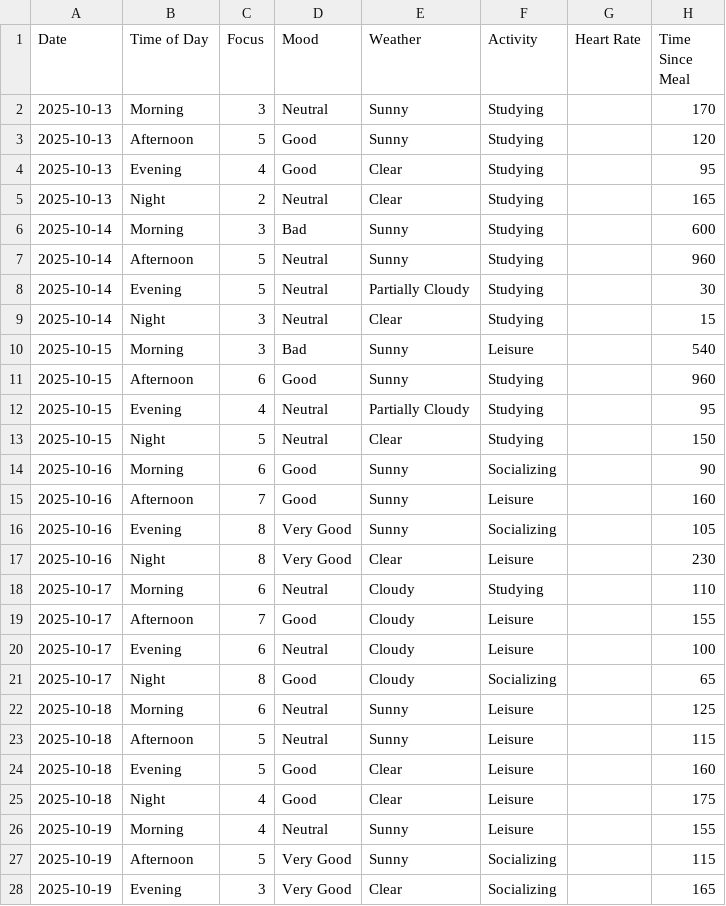
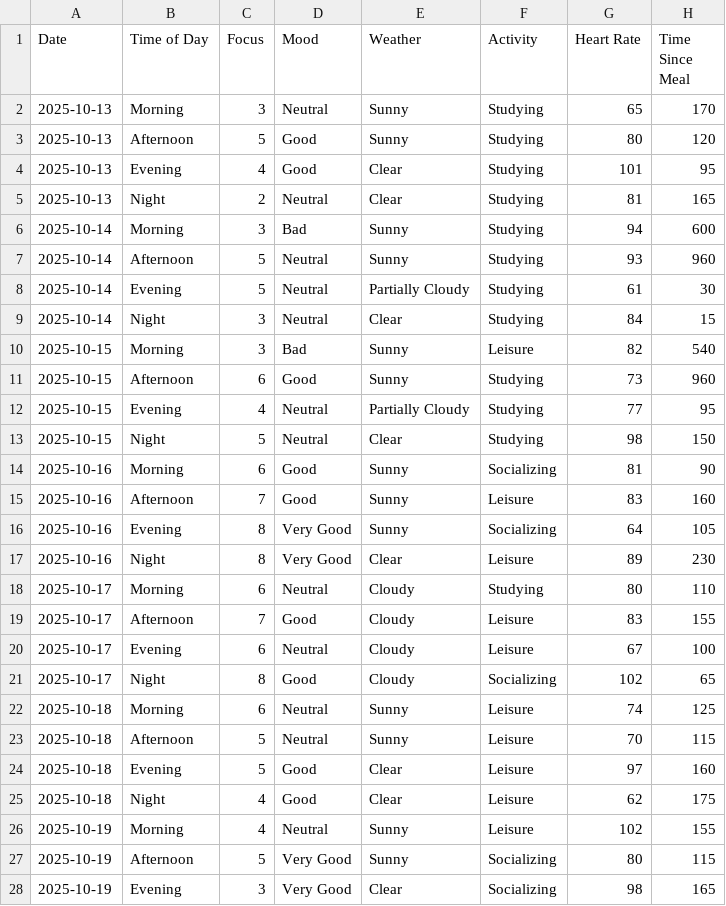
Before and after one commit to AustinJSimmons/482FinalDashboard, a CSV file: src/data/482 Project Data Recording - Yousri.csv, drawn as a sheet; only a part is shown; the diff covers the shown part only.

```diff
--- a/src/data/482 Project Data Recording - Yousri.csv
+++ b/src/data/482 Project Data Recording - Yousri.csv
@@ -1,28 +1,28 @@
 Date,Time of Day,Focus,Mood,Weather,Activity,Heart Rate,Time Since Meal
-2025-10-13,Morning,3,Neutral,Sunny,Studying,,170
-2025-10-13,Afternoon,5,Good,Sunny,Studying,,120
-2025-10-13,Evening,4,Good,Clear,Studying,,95
-2025-10-13,Night,2,Neutral,Clear,Studying,,165
-2025-10-14,Morning,3,Bad,Sunny,Studying,,600
-2025-10-14,Afternoon,5,Neutral,Sunny,Studying,,960
-2025-10-14,Evening,5,Neutral,Partially Cloudy,Studying,,30
-2025-10-14,Night,3,Neutral,Clear,Studying,,15
-2025-10-15,Morning,3,Bad,Sunny,Leisure,,540
-2025-10-15,Afternoon,6,Good,Sunny,Studying,,960
-2025-10-15,Evening,4,Neutral,Partially Cloudy,Studying,,95
-2025-10-15,Night,5,Neutral,Clear,Studying,,150
-2025-10-16,Morning,6,Good,Sunny,Socializing,,90
-2025-10-16,Afternoon,7,Good,Sunny,Leisure,,160
-2025-10-16,Evening,8,Very Good,Sunny,Socializing,,105
-2025-10-16,Night,8,Very Good,Clear,Leisure,,230
-2025-10-17,Morning,6,Neutral,Cloudy,Studying,,110
-2025-10-17,Afternoon,7,Good,Cloudy,Leisure,,155
-2025-10-17,Evening,6,Neutral,Cloudy,Leisure,,100
-2025-10-17,Night,8,Good,Cloudy,Socializing,,65
-2025-10-18,Morning,6,Neutral,Sunny,Leisure,,125
-2025-10-18,Afternoon,5,Neutral,Sunny,Leisure,,115
-2025-10-18,Evening,5,Good,Clear,Leisure,,160
-2025-10-18,Night,4,Good,Clear,Leisure,,175
-2025-10-19,Morning,4,Neutral,Sunny,Leisure,,155
-2025-10-19,Afternoon,5,Very Good,Sunny,Socializing,,115
-2025-10-19,Evening,3,Very Good,Clear,Socializing,,165
+2025-10-13,Morning,3,Neutral,Sunny,Studying,65,170
+2025-10-13,Afternoon,5,Good,Sunny,Studying,80,120
+2025-10-13,Evening,4,Good,Clear,Studying,101,95
+2025-10-13,Night,2,Neutral,Clear,Studying,81,165
+2025-10-14,Morning,3,Bad,Sunny,Studying,94,600
+2025-10-14,Afternoon,5,Neutral,Sunny,Studying,93,960
+2025-10-14,Evening,5,Neutral,Partially Cloudy,Studying,61,30
+2025-10-14,Night,3,Neutral,Clear,Studying,84,15
+2025-10-15,Morning,3,Bad,Sunny,Leisure,82,540
+2025-10-15,Afternoon,6,Good,Sunny,Studying,73,960
+2025-10-15,Evening,4,Neutral,Partially Cloudy,Studying,77,95
+2025-10-15,Night,5,Neutral,Clear,Studying,98,150
+2025-10-16,Morning,6,Good,Sunny,Socializing,81,90
+2025-10-16,Afternoon,7,Good,Sunny,Leisure,83,160
+2025-10-16,Evening,8,Very Good,Sunny,Socializing,64,105
+2025-10-16,Night,8,Very Good,Clear,Leisure,89,230
+2025-10-17,Morning,6,Neutral,Cloudy,Studying,80,110
+2025-10-17,Afternoon,7,Good,Cloudy,Leisure,83,155
+2025-10-17,Evening,6,Neutral,Cloudy,Leisure,67,100
+2025-10-17,Night,8,Good,Cloudy,Socializing,102,65
+2025-10-18,Morning,6,Neutral,Sunny,Leisure,74,125
+2025-10-18,Afternoon,5,Neutral,Sunny,Leisure,70,115
+2025-10-18,Evening,5,Good,Clear,Leisure,97,160
+2025-10-18,Night,4,Good,Clear,Leisure,62,175
+2025-10-19,Morning,4,Neutral,Sunny,Leisure,102,155
+2025-10-19,Afternoon,5,Very Good,Sunny,Socializing,80,115
+2025-10-19,Evening,3,Very Good,Clear,Socializing,98,165
```
Also changed, not shown: 58 edited cells elsewhere in this file, src/data/hr_activity.csv, src/data/hr_focus_mood.csv, 2 other files.
